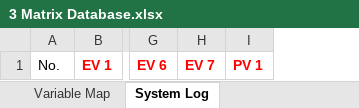
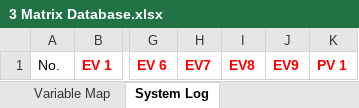
Before and after one commit to joshuad31/TandaPay-Simulation, an Excel workbook: databases/3 Matrix Database.xlsx, sheet System Log, drawn as a sheet; only a part is shown, gaps mark what is left out; values as stored, in another font and other column widths than the file's, no borders; table styles not drawn; removed rows and columns are numbered as before the commit, all else as after; the diff names each change by its address in the sheet, - before the commit and + after, or states it on an @@ line.

```diff
--- a/databases/3 Matrix Database.xlsx (sheet System Log)
+++ b/databases/3 Matrix Database.xlsx (sheet System Log)
-column H, row 1: EV 7
+column H, row 1: EV7
+column I, row 1: EV8
+column J, row 1: EV9
```
Also changed, not shown: sheet Variable Map, 5 other files.
